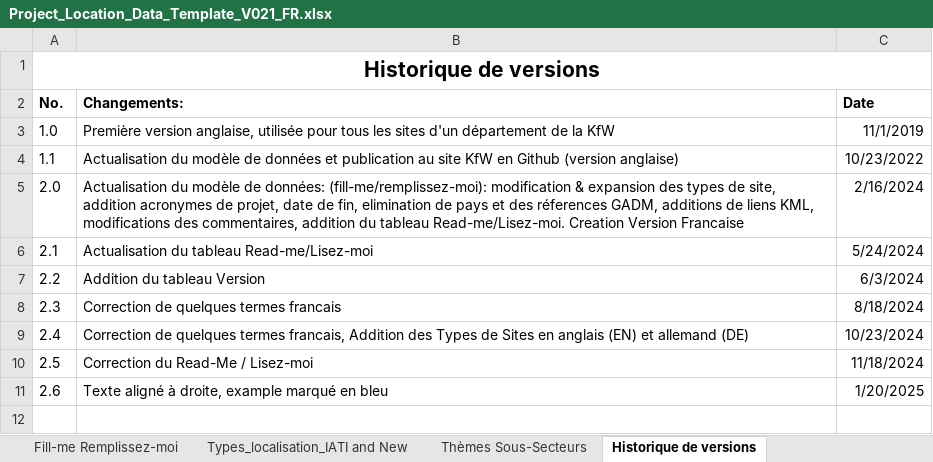
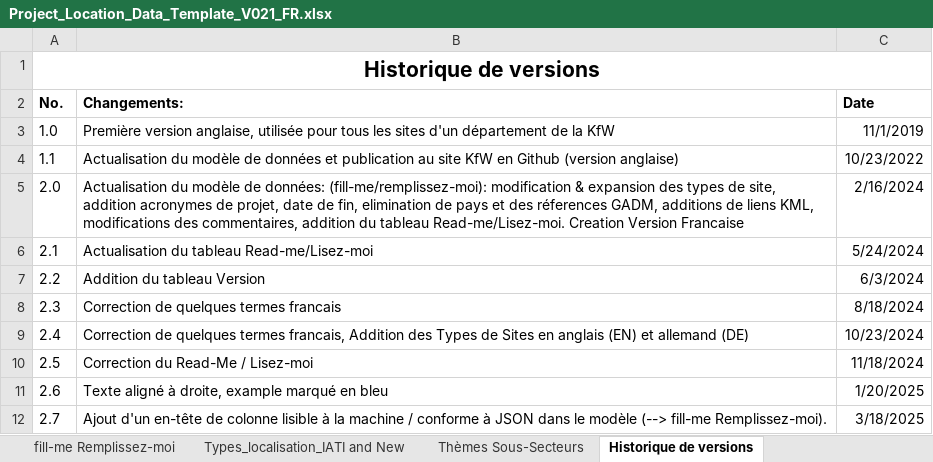
Before and after one commit to openkfw/open-geodata-model, an Excel workbook: Project_Location_Data_Template_V021_FR.xlsx, sheet Historique de versions, drawn as a sheet; values as stored, in another font and other column widths than the file's, no borders; the diff names each change by its address in the sheet, - before the commit and + after, or states it on an @@ line.

Commit message:
Add JSON header to Excel templates.

```diff
--- a/Project_Location_Data_Template_V021_FR.xlsx (sheet Historique de versions)
+++ b/Project_Location_Data_Template_V021_FR.xlsx (sheet Historique de versions)
-sheet tab: Fill-me Remplissez-moi
+sheet tab: fill-me Remplissez-moi
+row 12: 2.7 | Ajout d'un en-tête de colonne lisible à la machine / conforme à JSON dans le modèle (--> fill-me Remplissez-moi). | 3/18/2025
```
Also changed, not shown: sheet fill-me Remplissez-moi, Project_Location_Data_Template_V02.xlsx.
